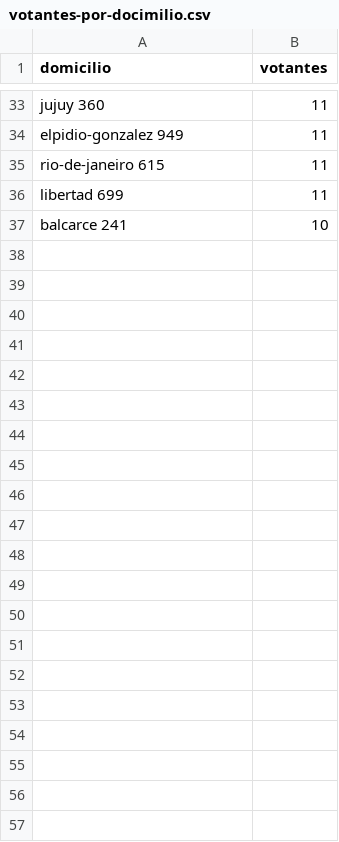
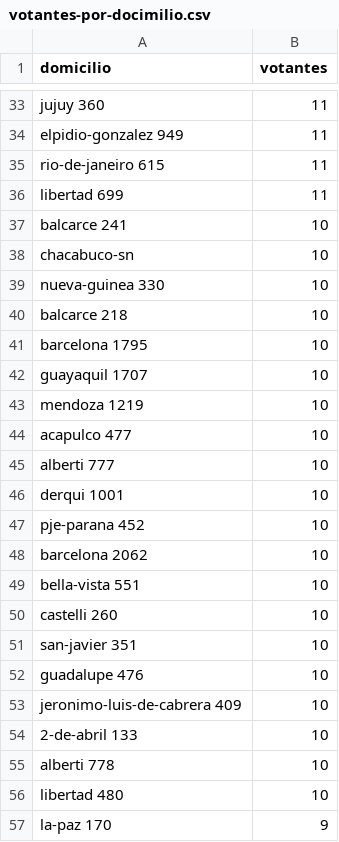
Before and after one commit to OpenDataCordoba/analisis-padron-electoral-villa-allende, a CSV file: votantes-por-docimilio.csv, drawn as a sheet; only a part is shown, gaps mark what is left out; the diff covers the shown part only.

```diff
--- a/votantes-por-docimilio.csv
+++ b/votantes-por-docimilio.csv
@@ -37 +37,21 @@ libertad 699 ,11
 balcarce 241 ,10
+chacabuco-sn  ,10
+nueva-guinea 330 ,10
+balcarce 218 ,10
+barcelona 1795 ,10
+guayaquil 1707 ,10
+mendoza 1219 ,10
+acapulco 477 ,10
+alberti 777 ,10
+derqui 1001 ,10
+pje-parana 452 ,10
+barcelona 2062 ,10
+bella-vista 551 ,10
+castelli 260 ,10
+san-javier 351 ,10
+guadalupe 476 ,10
+jeronimo-luis-de-cabrera 409 ,10
+2-de-abril 133 ,10
+alberti 778 ,10
+libertad 480 ,10
+la-paz 170 ,9
```
Also changed, not shown: 2 added rows, 2 removed rows and 4 edited cells elsewhere in this file, 1 other file.
